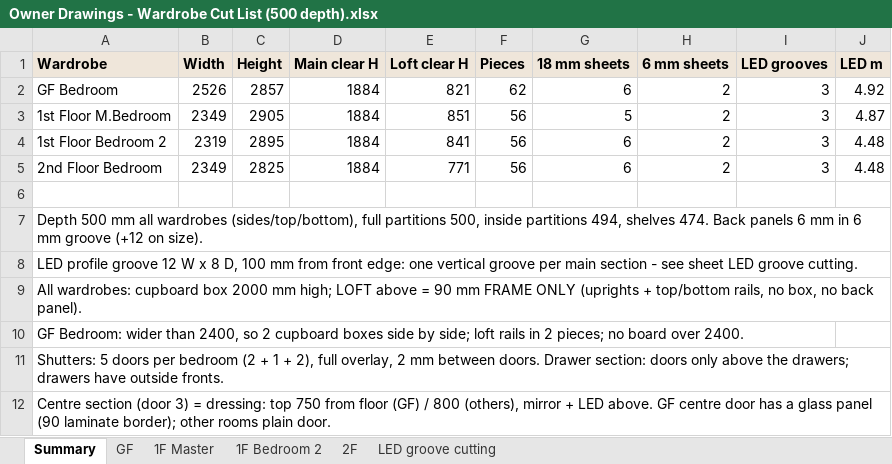
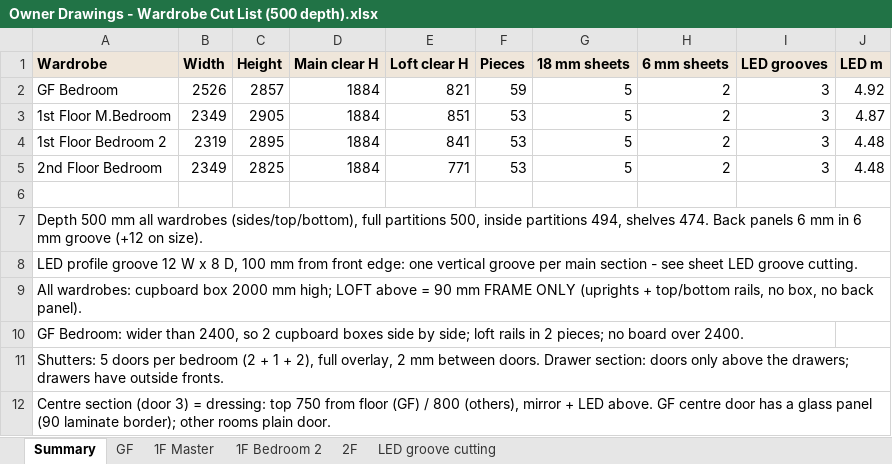
Before and after one commit to Jdingara/BAVA_astra-manoker, an Excel workbook: 2-Designs/Owner Drawings/Owner Drawings - Wardrobe Cut List (500 depth).xlsx, sheet Summary, drawn as a sheet; values as stored, in another font and other column widths than the file's, no borders; the diff names each change by its address in the sheet, - before the commit and + after, or states it on an @@ line.

```diff
--- a/2-Designs/Owner Drawings/Owner Drawings - Wardrobe Cut List (500 depth).xlsx (sheet Summary)
+++ b/2-Designs/Owner Drawings/Owner Drawings - Wardrobe Cut List (500 depth).xlsx (sheet Summary)
-F2 (Pieces): 62
+F2 (Pieces): 59
-G2 (18 mm sheets): 6
+G2 (18 mm sheets): 5
-F3:F5 (Pieces): 56
+F3:F5 (Pieces): 53
-G4:G5 (18 mm sheets): 6
+G4:G5 (18 mm sheets): 5
```
Also changed, not shown: sheet 2F, sheet 1F Bedroom 2, sheet GF, sheet 1F Master, 2-Designs/Owner Drawings/Mr. Manoker - FACTORY Cut List.xlsx, 2-Designs/Owner Drawings/Mr. Manoker - Laminate List from Cut List.xlsx, 29 other files.
